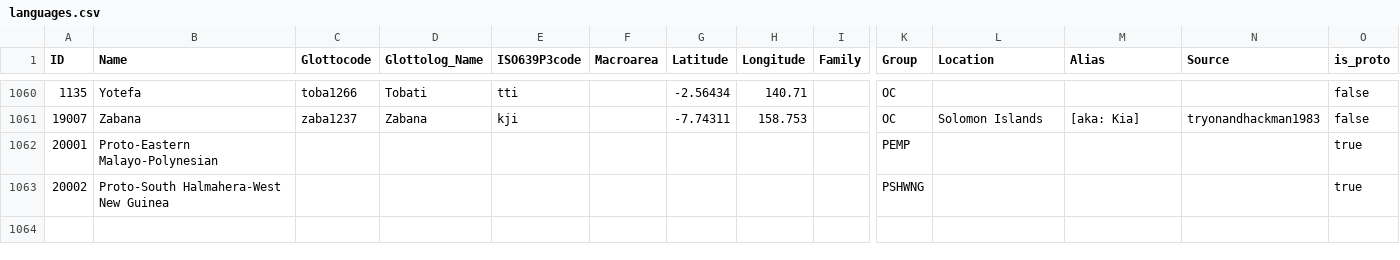
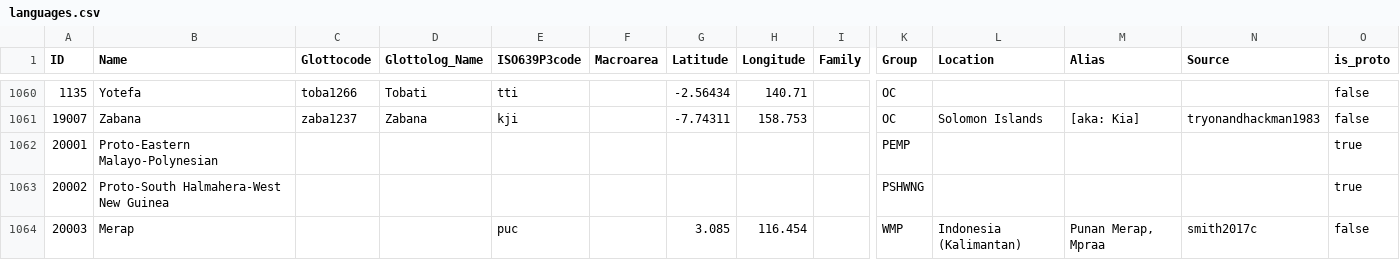
Before and after one commit to lexibank/acd, a CSV file: cldf/languages.csv, drawn as a sheet; only a part is shown, gaps mark what is left out; rows hold the shown columns only; the diff names each change by its address in the sheet, - before the commit and + after, or states it on an @@ line.

Commit message:
added merap data

```diff
--- a/cldf/languages.csv
+++ b/cldf/languages.csv
+row 1064: 20003 | Merap |  |  | puc |  | 3.085 | 116.454 |  | WMP | Indonesia (Kalimantan) | Punan Merap, Mpraa | smith2017c | false
```
Also changed, not shown: 4 other files.
